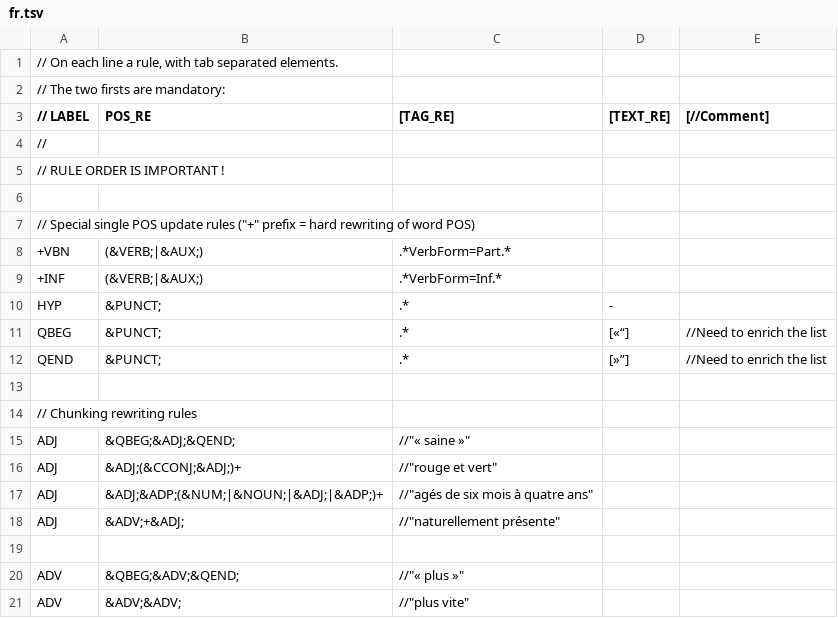
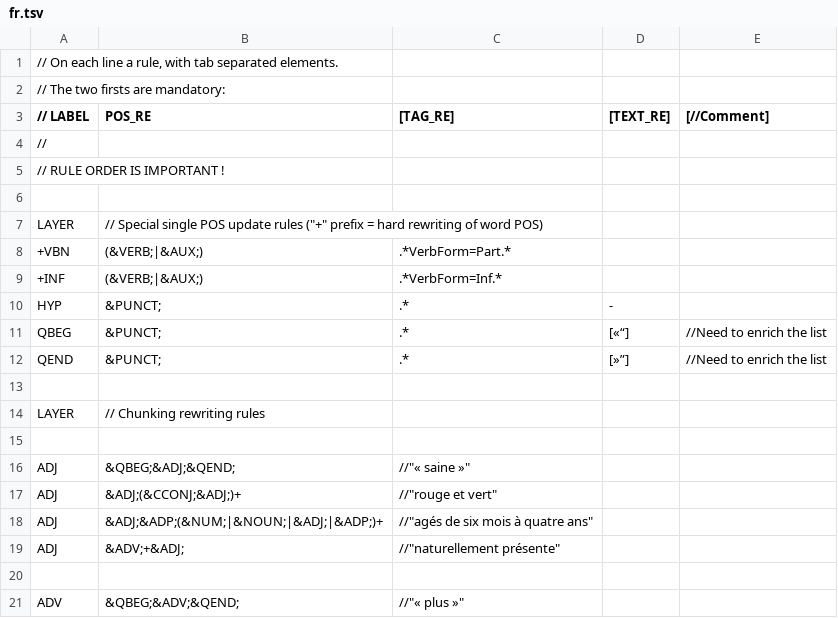
Before and after one commit to EtienneAb3d/OpenNeuroSpell, a TSV file: com/ns/chunkrules/fr.tsv, drawn as a sheet; only a part is shown; the shorter side is filled out with more unchanged rows.

Commit message:
Rules applied layer by layer

```diff
--- a/com/ns/chunkrules/fr.tsv
+++ b/com/ns/chunkrules/fr.tsv
@@ -6,3 +6,3 @@
 
-//  Special single POS update rules ("+" prefix = hard rewriting of word POS)
+LAYER	//  Special single POS update rules ("+" prefix = hard rewriting of word POS)
 +VBN	(&VERB;|&AUX;)	.*VerbForm=Part.*
@@ -13,3 +13,4 @@ QEND	&PUNCT;	.*	[»”]	//Need to enrich the list
 
-//  Chunking rewriting rules
+LAYER	//  Chunking rewriting rules
+
 ADJ	&QBEG;&ADJ;&QEND;	//"« saine »"
```
Also changed, not shown: 1 other file.
